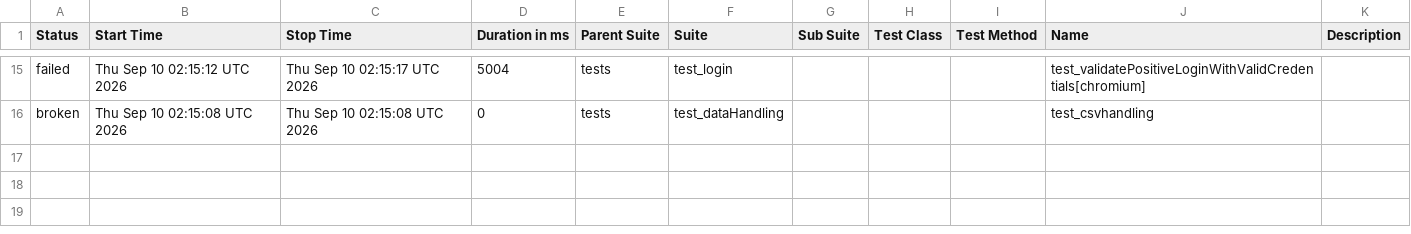
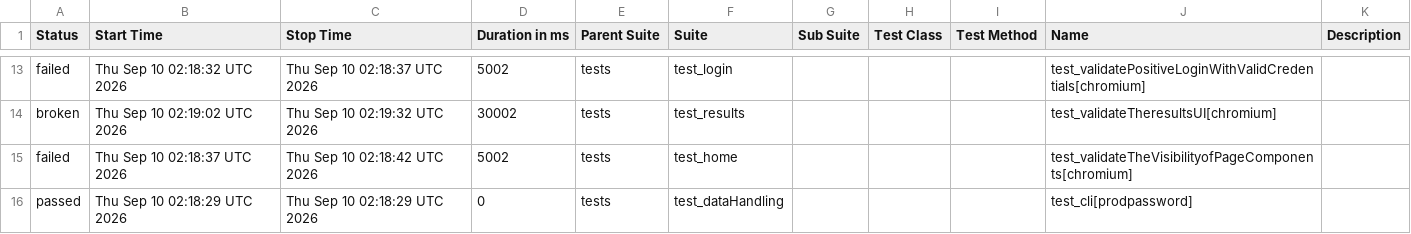
Before and after one commit to Nikitha22735/playwrightPython_POM_28July, a CSV file: data/suites.csv, drawn as a sheet; only a part is shown, gaps mark what is left out; the diff covers the shown part only.

```diff
--- a/data/suites.csv
+++ b/data/suites.csv
@@ -15,2 +13,4 @@
-"failed","Thu Sep 10 02:15:12 UTC 2026","Thu Sep 10 02:15:17 UTC 2026","5004","tests","test_login","","","","test_validatePositiveLoginWithValidCredentials[chromium]",""
-"broken","Thu Sep 10 02:15:08 UTC 2026","Thu Sep 10 02:15:08 UTC 2026","0","tests","test_dataHandling","","","","test_csvhandling",""
+"failed","Thu Sep 10 02:18:32 UTC 2026","Thu Sep 10 02:18:37 UTC 2026","5002","tests","test_login","","","","test_validatePositiveLoginWithValidCredentials[chromium]",""
+"broken","Thu Sep 10 02:19:02 UTC 2026","Thu Sep 10 02:19:32 UTC 2026","30002","tests","test_results","","","","test_validateTheresultsUI[chromium]",""
+"failed","Thu Sep 10 02:18:37 UTC 2026","Thu Sep 10 02:18:42 UTC 2026","5002","tests","test_home","","","","test_validateTheVisibilityofPageComponents[chromium]",""
+"passed","Thu Sep 10 02:18:29 UTC 2026","Thu Sep 10 02:18:29 UTC 2026","0","tests","test_dataHandling","","","","test_cli[prodpassword]",""
```
Also changed, not shown: 4 added rows, 6 removed rows and 21 edited cells elsewhere in this file, 55 other files.
